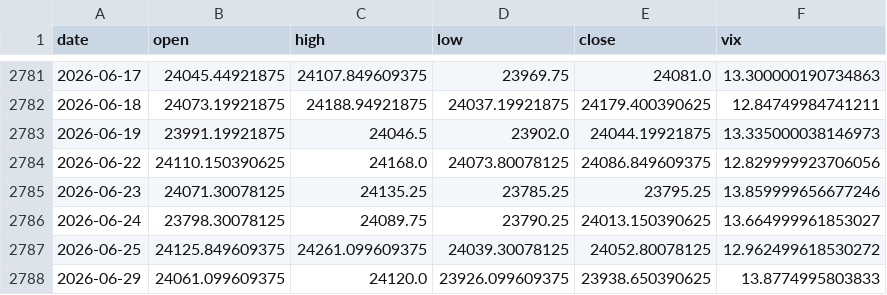
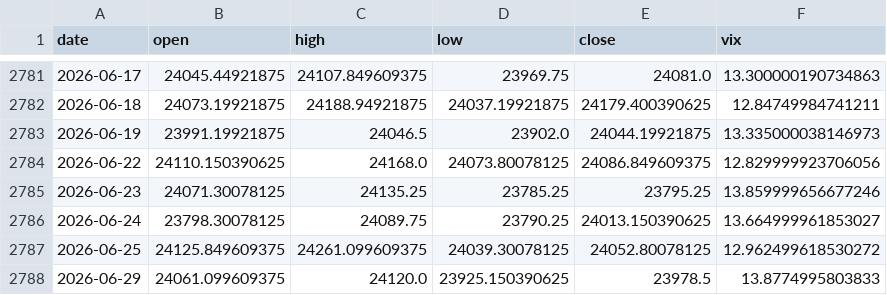
Before and after one commit to pravindev666/JUDAH-Nifty-Oracle, a CSV file: data/nifty_daily.csv, drawn as a sheet; only a part is shown, gaps mark what is left out.

```diff
--- a/data/nifty_daily.csv
+++ b/data/nifty_daily.csv
@@ -2787,2 +2787,2 @@ date,open,high,low,close,vix
 2026-06-25,24125.849609375,24261.099609375,24039.30078125,24052.80078125,12.962499618530272
-2026-06-29,24061.099609375,24120.0,23926.099609375,23938.650390625,13.8774995803833
+2026-06-29,24061.099609375,24120.0,23925.150390625,23978.5,13.8774995803833
```
Also changed, not shown: data/dxy_daily.csv, data/us10y_daily.csv, 6 other files.
